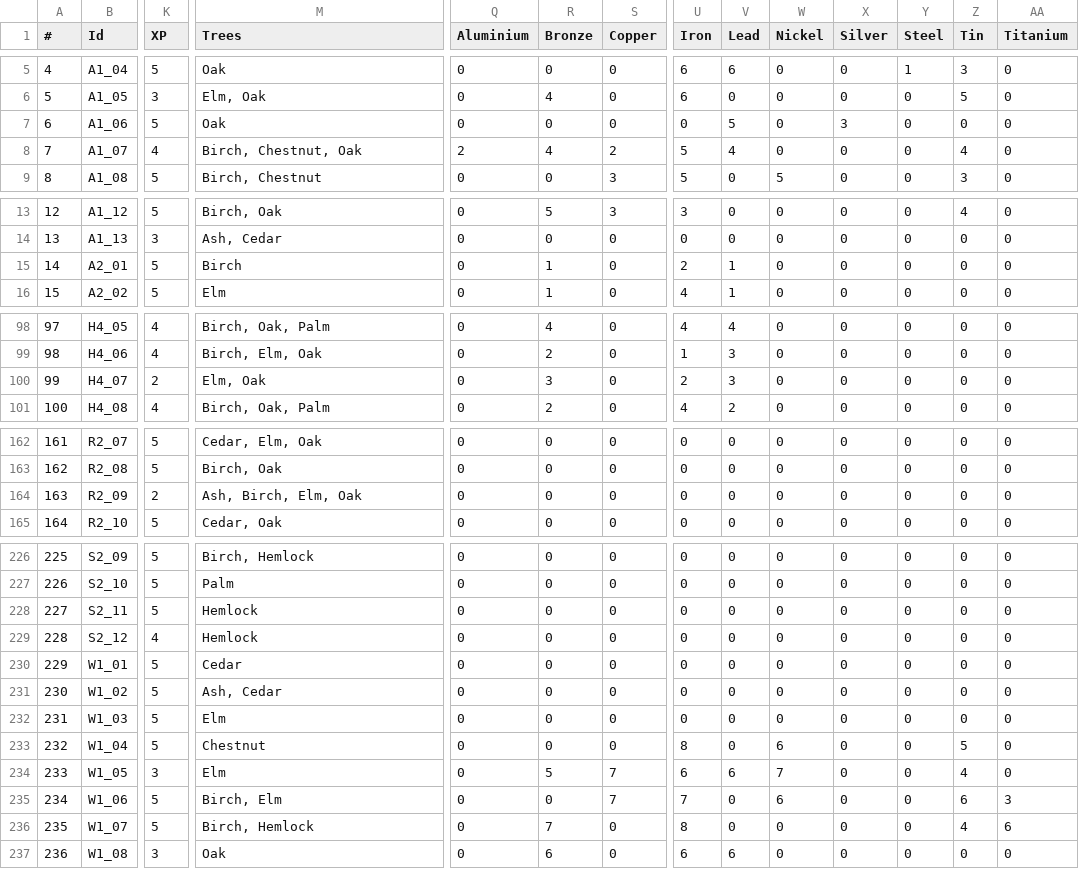
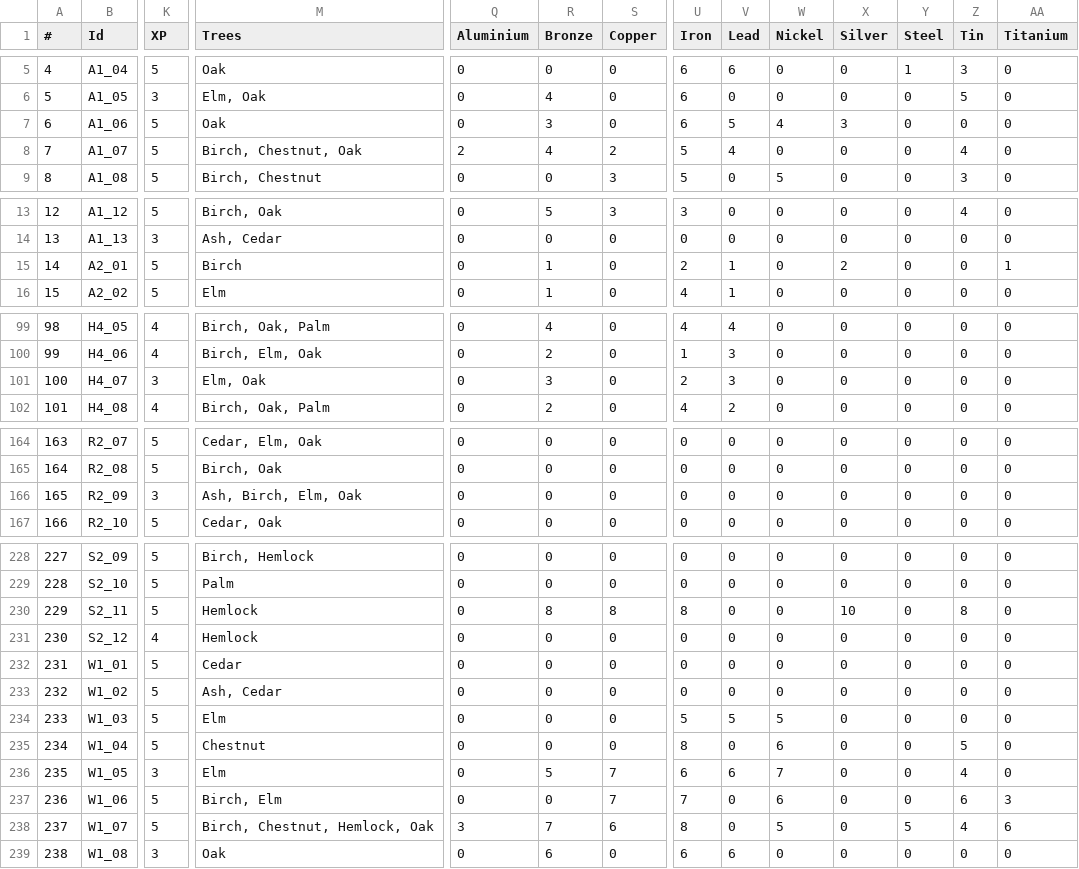
Before and after one commit to Jerodar/WAMap, a CSV file: data/island_data.csv, drawn as a sheet; only a part is shown, gaps mark what is left out; addresses are those after the commit; the diff covers the shown part only; the diff names each change by its address in the sheet, - before the commit and + after, or states it on an @@ line.

```diff
--- a/data/island_data.csv
+++ b/data/island_data.csv
-R7 (Bronze): 0
+R7 (Bronze): 3
-U7 (Iron): 0
+U7 (Iron): 6
-W7 (Nickel): 0
+W7 (Nickel): 4
-K8 (XP): 4
+K8 (XP): 5
-X15 (Silver): 0
+X15 (Silver): 2
-AA15 (Titanium): 0
+AA15 (Titanium): 1
@@ column A (#) renumbered from row 95 down @@
-K101 (XP): 2
+K101 (XP): 3
-K166 (XP): 2
+K166 (XP): 3
-R230 (Bronze): 0
+R230 (Bronze): 8
-S230 (Copper): 0
+S230 (Copper): 8
-U230 (Iron): 0
+U230 (Iron): 8
-X230 (Silver): 0
+X230 (Silver): 10
-Z230 (Tin): 0
+Z230 (Tin): 8
-U234 (Iron): 0
+U234 (Iron): 5
-V234 (Lead): 0
+V234 (Lead): 5
-W234 (Nickel): 0
+W234 (Nickel): 5
-M238 (Trees): Birch, Hemlock
+M238 (Trees): Birch, Chestnut, Hemlock, Oak
-Q238 (Aluminium): 0
+Q238 (Aluminium): 3
-S238 (Copper): 0
+S238 (Copper): 6
-W238 (Nickel): 0
+W238 (Nickel): 5
-Y238 (Steel): 0
+Y238 (Steel): 5
```
Also changed, not shown: 2 added rows and 31 edited cells elsewhere in this file, 8 other files.
